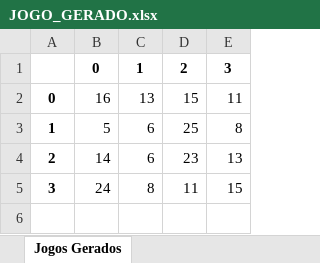
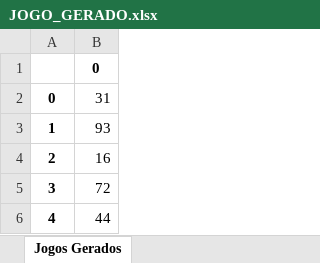
Before and after one commit to AlexsandroMO/Sorteio_Joao, an Excel workbook: static/media/JOGO_GERADO.xlsx, sheet Jogos Gerados, drawn as a sheet; values as stored, in another font and other column widths than the file's, no borders; removed rows and columns are numbered as before the commit, all else as after; the diff names each change by its address in the sheet, - before the commit and + after, or states it on an @@ line.

```diff
--- a/static/media/JOGO_GERADO.xlsx (sheet Jogos Gerados)
+++ b/static/media/JOGO_GERADO.xlsx (sheet Jogos Gerados)
-column C, rows 1-5: 1 | 13 | 6 | 6 | 8
-column D, rows 1-5: 2 | 15 | 25 | 23 | 11
-column E, rows 1-5: 3 | 11 | 8 | 13 | 15
-B2: 16
+B2: 31
-B3: 5
+B3: 93
-B4: 14
+B4: 16
-B5: 24
+B5: 72
+row 6: 4 | 44
```
Also changed, not shown: static/media/df_prov.xlsx, 3 other files.
